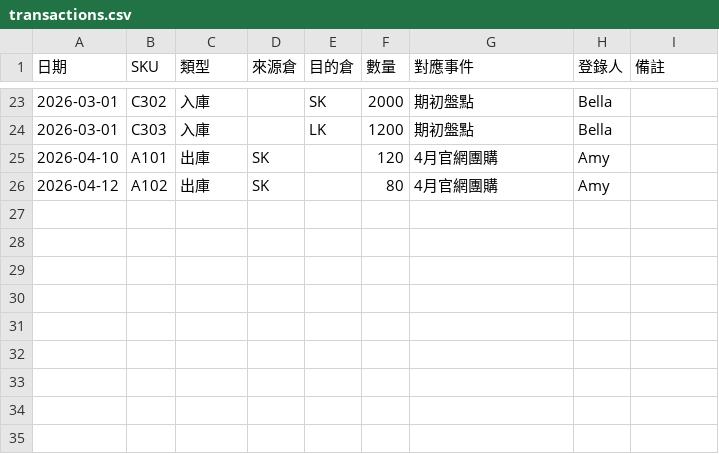
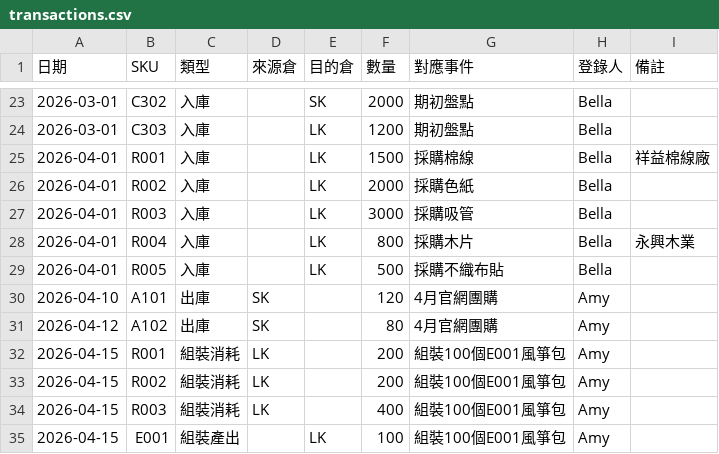
Before and after one commit to stacyliao0206/inventory, a CSV file: data/transactions.csv, drawn as a sheet; only a part is shown, gaps mark what is left out; the diff names each change by its address in the sheet, - before the commit and + after, or states it on an @@ line.

```diff
--- a/data/transactions.csv
+++ b/data/transactions.csv
+row 25: 2026-04-01 | R001 | 入庫 |  | LK | 1500 | 採購棉線 | Bella | 祥益棉線廠
+row 26: 2026-04-01 | R002 | 入庫 |  | LK | 2000 | 採購色紙 | Bella
+row 27: 2026-04-01 | R003 | 入庫 |  | LK | 3000 | 採購吸管 | Bella
+row 28: 2026-04-01 | R004 | 入庫 |  | LK | 800 | 採購木片 | Bella | 永興木業
+row 29: 2026-04-01 | R005 | 入庫 |  | LK | 500 | 採購不織布貼 | Bella
+row 32: 2026-04-15 | R001 | 組裝消耗 | LK |  | 200 | 組裝100個E001風箏包 | Amy
+row 33: 2026-04-15 | R002 | 組裝消耗 | LK |  | 200 | 組裝100個E001風箏包 | Amy
+row 34: 2026-04-15 | R003 | 組裝消耗 | LK |  | 400 | 組裝100個E001風箏包 | Amy
+row 35: 2026-04-15 | E001 | 組裝產出 |  | LK | 100 | 組裝100個E001風箏包 | Amy
```
Also changed, not shown: data/skus.csv, 9 other files.
